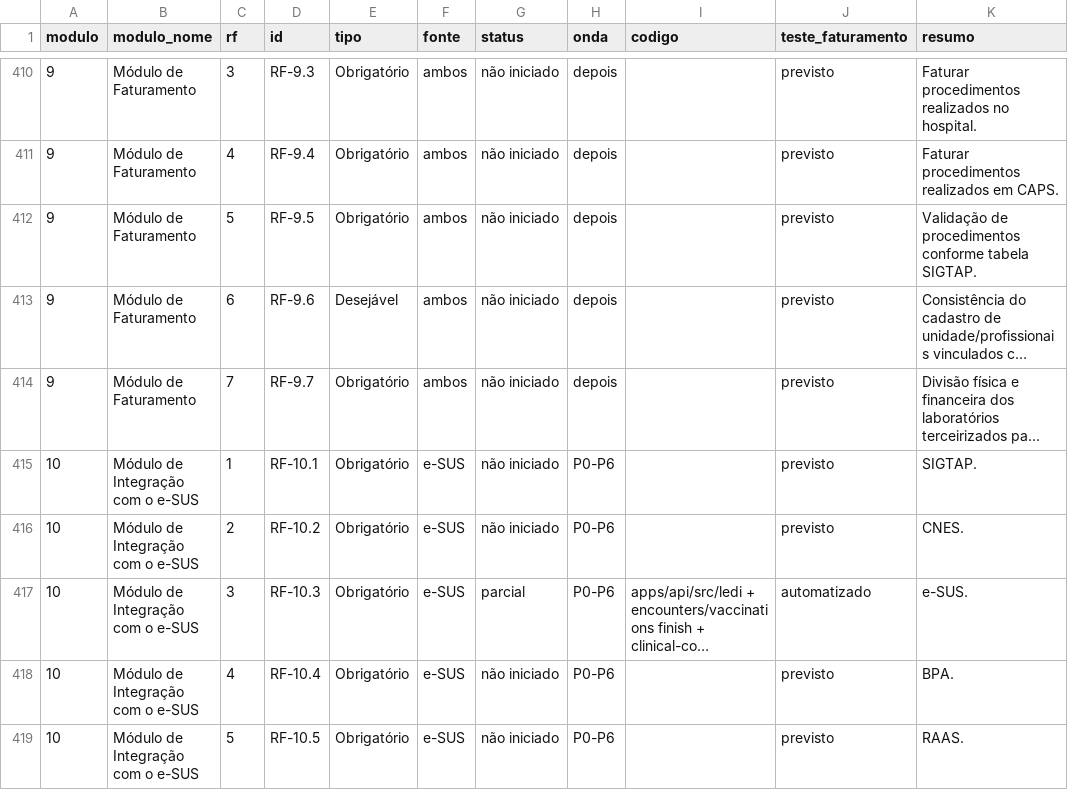
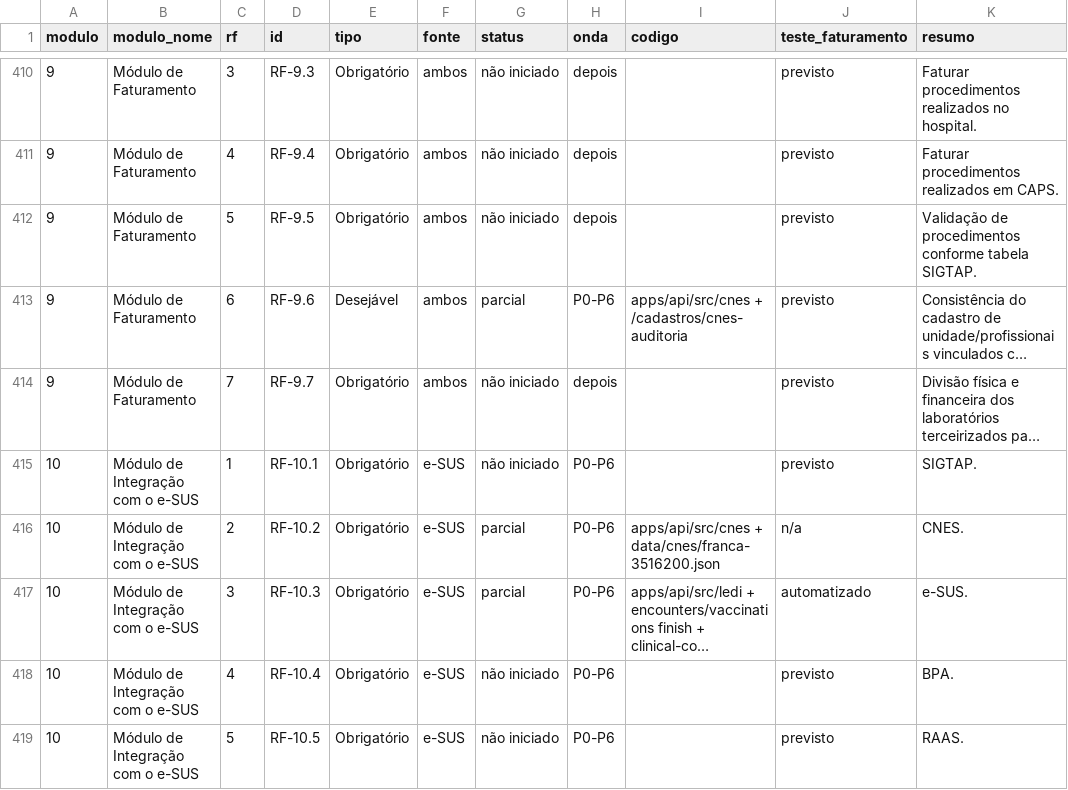
Before and after one commit to leandroborgeseng/SIGS, a CSV file: docs/rastreabilidade/cobertura-rf.csv, drawn as a sheet; only a part is shown, gaps mark what is left out; long unchanged cells end in …; the diff names each change by its address in the sheet, - before the commit and + after, or states it on an @@ line.

```diff
--- a/docs/rastreabilidade/cobertura-rf.csv
+++ b/docs/rastreabilidade/cobertura-rf.csv
-G413 (status): não iniciado
+G413 (status): parcial
-H413 (onda): depois
+H413 (onda): P0-P6
-I413 (codigo): (empty)
+I413 (codigo): apps/api/src/cnes + /cadastros/cnes-auditoria
-G416 (status): não iniciado
+G416 (status): parcial
-I416 (codigo): (empty)
+I416 (codigo): apps/api/src/cnes + data/cnes/franca-3516200.json
-J416 (teste_faturamento): previsto
+J416 (teste_faturamento): n/a
```
Also changed, not shown: 3 other files.
